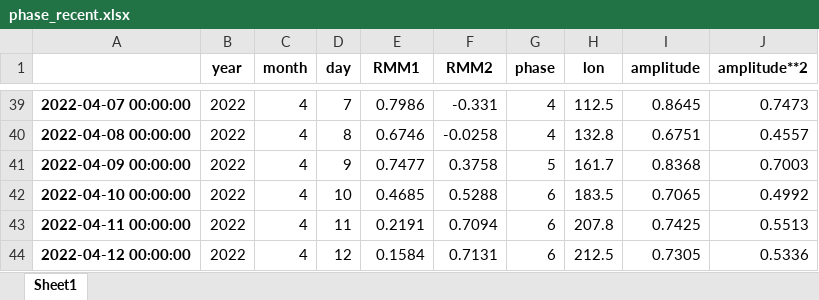
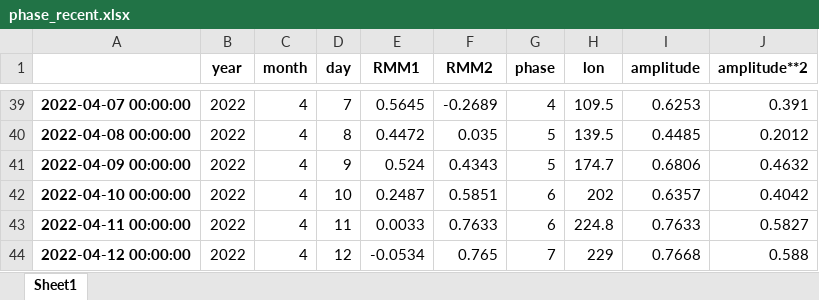
Before and after one commit to nram812/cpp, an Excel workbook: data/mjo_data/phase_recent.xlsx, sheet Sheet1, drawn as a sheet; only a part is shown, gaps mark what is left out; values as stored, in another font and other column widths than the file's, no borders; the diff covers the shown part only; the diff names each change by its address in the sheet, - before the commit and + after, or states it on an @@ line.

```diff
--- a/data/mjo_data/phase_recent.xlsx (sheet Sheet1)
+++ b/data/mjo_data/phase_recent.xlsx (sheet Sheet1)
-E39 (RMM1): 0.7986
+E39 (RMM1): 0.5645
-F39 (RMM2): -0.331
+F39 (RMM2): -0.2689
-H39 (lon): 112.5
+H39 (lon): 109.5
-I39 (amplitude): 0.8645
+I39 (amplitude): 0.6253
-J39 (amplitude**2): 0.7473
+J39 (amplitude**2): 0.391
-E40 (RMM1): 0.6746
+E40 (RMM1): 0.4472
-F40 (RMM2): -0.0258
+F40 (RMM2): 0.035
-G40 (phase): 4
+G40 (phase): 5
-H40 (lon): 132.8
+H40 (lon): 139.5
-I40 (amplitude): 0.6751
+I40 (amplitude): 0.4485
-J40 (amplitude**2): 0.4557
+J40 (amplitude**2): 0.2012
-E41 (RMM1): 0.7477
+E41 (RMM1): 0.524
-F41 (RMM2): 0.3758
+F41 (RMM2): 0.4343
-H41 (lon): 161.7
+H41 (lon): 174.7
-I41 (amplitude): 0.8368
+I41 (amplitude): 0.6806
-J41 (amplitude**2): 0.7003
+J41 (amplitude**2): 0.4632
-E42 (RMM1): 0.4685
+E42 (RMM1): 0.2487
-F42 (RMM2): 0.5288
+F42 (RMM2): 0.5851
-H42 (lon): 183.5
+H42 (lon): 202
-I42 (amplitude): 0.7065
+I42 (amplitude): 0.6357
-J42 (amplitude**2): 0.4992
+J42 (amplitude**2): 0.4042
-E43 (RMM1): 0.2191
+E43 (RMM1): 0.0033
-F43 (RMM2): 0.7094
+F43 (RMM2): 0.7633
-H43 (lon): 207.8
+H43 (lon): 224.8
-I43 (amplitude): 0.7425
+I43 (amplitude): 0.7633
-J43 (amplitude**2): 0.5513
+J43 (amplitude**2): 0.5827
-E44 (RMM1): 0.1584
+E44 (RMM1): -0.0534
-F44 (RMM2): 0.7131
+F44 (RMM2): 0.765
-G44 (phase): 6
+G44 (phase): 7
-H44 (lon): 212.5
+H44 (lon): 229
-I44 (amplitude): 0.7305
+I44 (amplitude): 0.7668
-J44 (amplitude**2): 0.5336
+J44 (amplitude**2): 0.588
```
Also changed, not shown: 1 added row and 124 edited cells elsewhere in this sheet, IOD/figures/Monthly_IOD.xlsx, data/mjo_data/phase_historical.xlsx, 8 other files.
